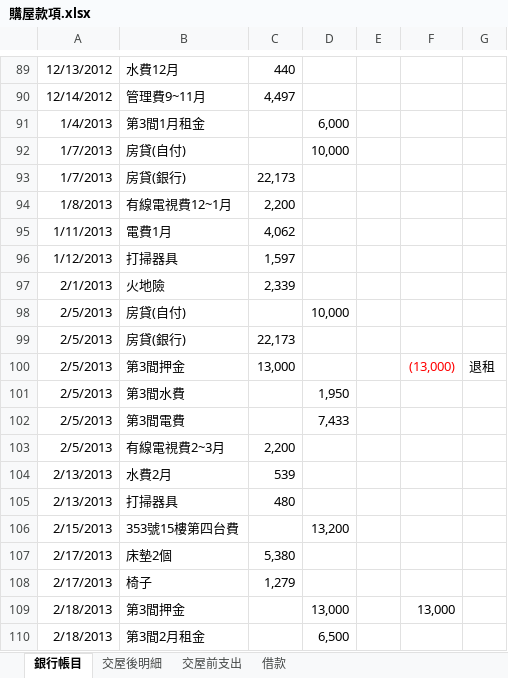
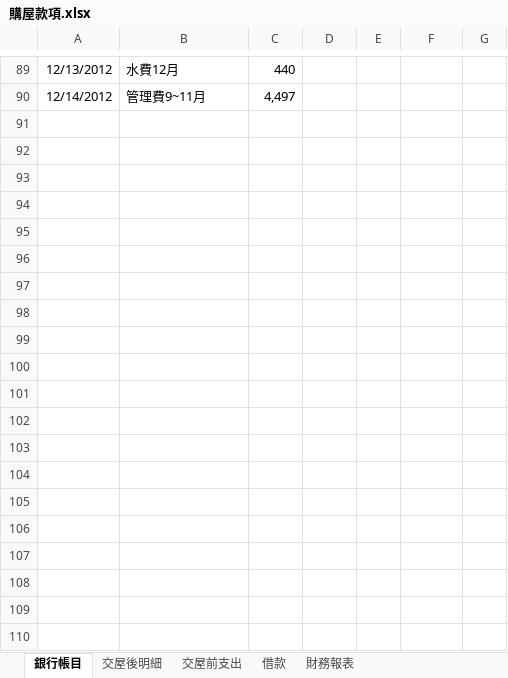
Before and after one commit to dada2cindy/tradeuse-dada2cindy, an Excel workbook: 交易紀錄/購屋款項.xlsx, sheet 銀行帳目, drawn as a sheet; only a part is shown, gaps mark what is left out; values as stored, in another font and other column widths than the file's, no borders; removed rows and columns are numbered as before the commit, all else as after; the diff covers the shown part only; the diff names each change by its address in the sheet, - before the commit and + after, or states it on an @@ line.

```diff
--- a/交易紀錄/購屋款項.xlsx (sheet 銀行帳目)
+++ b/交易紀錄/購屋款項.xlsx (sheet 銀行帳目)
+sheet tab: 財務報表
@@ row 91 hidden: 1/4/2013 | 第3間1月租金 |  | 6,000 @@
@@ row 92 hidden: 1/7/2013 | 房貸(自付) |  | 10,000 @@
@@ row 93 hidden: 1/7/2013 | 房貸(銀行) | 22,173 @@
@@ row 94 hidden: 1/8/2013 | 有線電視費12~1月 | 2,200 @@
@@ row 95 hidden: 1/11/2013 | 電費1月 | 4,062 @@
@@ row 96 hidden: 1/12/2013 | 打掃器具 | 1,597 @@
@@ row 97 hidden: 2/1/2013 | 火地險 | 2,339 @@
@@ row 98 hidden: 2/5/2013 | 房貸(自付) |  | 10,000 @@
@@ row 99 hidden: 2/5/2013 | 房貸(銀行) | 22,173 @@
@@ row 100 hidden: 2/5/2013 | 第3間押金 | 13,000 |  |  | (13,000) | 退租 @@
@@ row 101 hidden: 2/5/2013 | 第3間水費 |  | 1,950 @@
@@ row 102 hidden: 2/5/2013 | 第3間電費 |  | 7,433 @@
@@ row 103 hidden: 2/5/2013 | 有線電視費2~3月 | 2,200 @@
@@ row 104 hidden: 2/13/2013 | 水費2月 | 539 @@
@@ row 105 hidden: 2/13/2013 | 打掃器具 | 480 @@
@@ row 106 hidden: 2/15/2013 | 353號15樓第四台費 |  | 13,200 @@
@@ row 107 hidden: 2/17/2013 | 床墊2個 | 5,380 @@
@@ row 108 hidden: 2/17/2013 | 椅子 | 1,279 @@
@@ row 109 hidden: 2/18/2013 | 第3間押金 |  | 13,000 |  | 13,000 @@
@@ row 110 hidden: 2/18/2013 | 第3間2月租金 |  | 6,500 @@
```
Also changed, not shown: 1 added row, 2 removed rows and 288 hidden or unhidden rows elsewhere in this sheet, sheet 交屋後明細, hidden cells, charts or pictures, 交易紀錄/交易紀錄-股票權證和公司帳本.xlsx, 3 other files.
